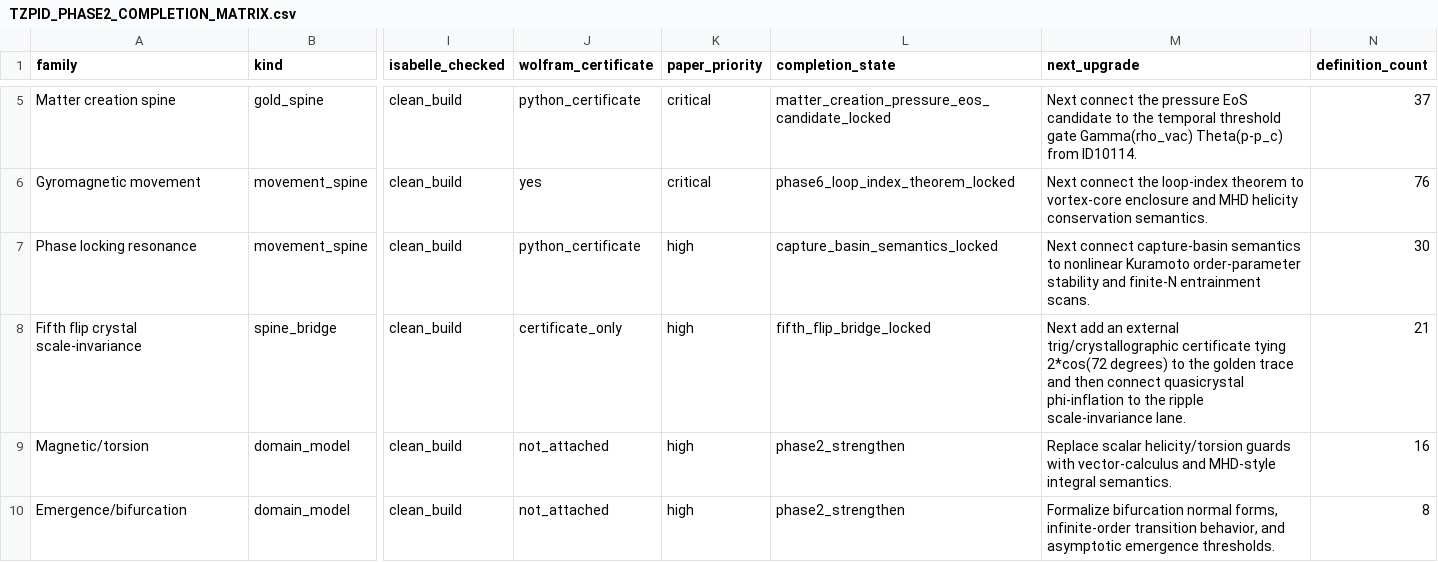
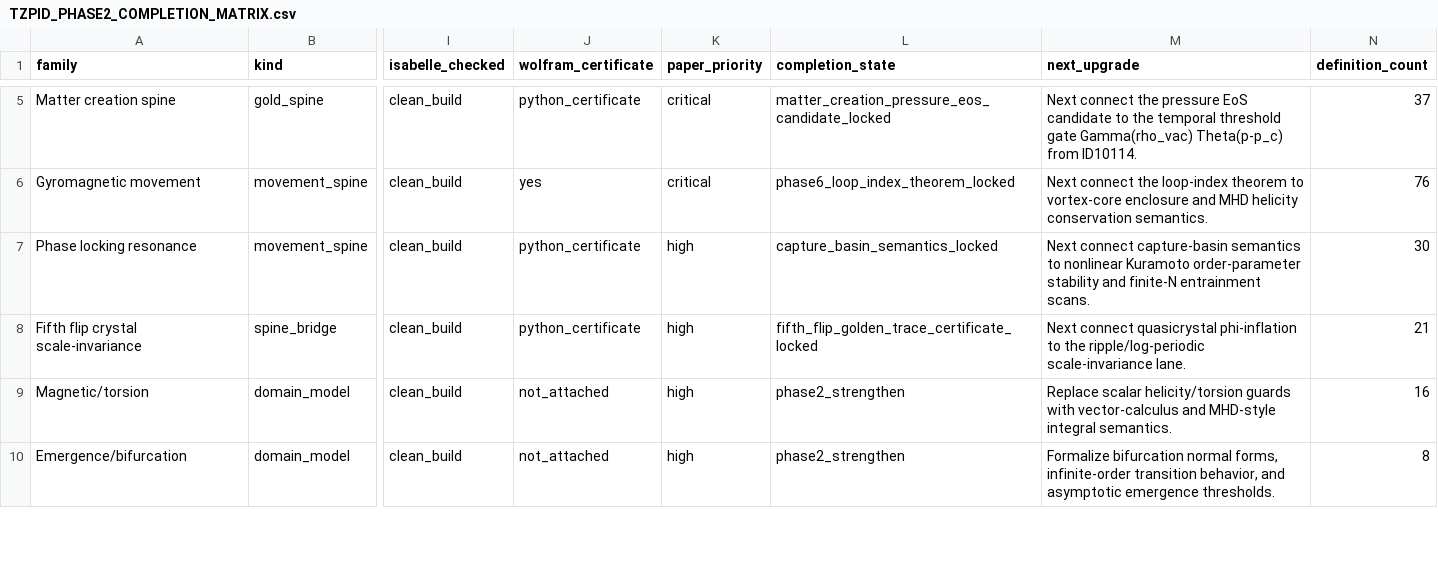
Before and after one commit to DanielAlexanderTrawin/tzpid-proof-pipeline, a CSV file: TZPID_PHASE2_COMPLETION_MATRIX.csv, drawn as a sheet; only a part is shown, gaps mark what is left out; the diff names each change by its address in the sheet, - before the commit and + after, or states it on an @@ line.

Commit message:
Lock fifth flip golden trace certificate

```diff
--- a/TZPID_PHASE2_COMPLETION_MATRIX.csv
+++ b/TZPID_PHASE2_COMPLETION_MATRIX.csv
-J8 (wolfram_certificate): certificate_only
+J8 (wolfram_certificate): python_certificate
-L8 (completion_state): fifth_flip_bridge_locked
+L8 (completion_state): fifth_flip_golden_trace_certificate_locked
-M8 (next_upgrade): Next add an external trig/crystallographic certificate tying 2*cos(72 degrees) to the golden trace and then connect quasicrystal phi-inflation to the ripple scale-invariance lane.
+M8 (next_upgrade): Next connect quasicrystal phi-inflation to the ripple/log-periodic scale-invariance lane.
```
Also changed, not shown: 7 other files.
